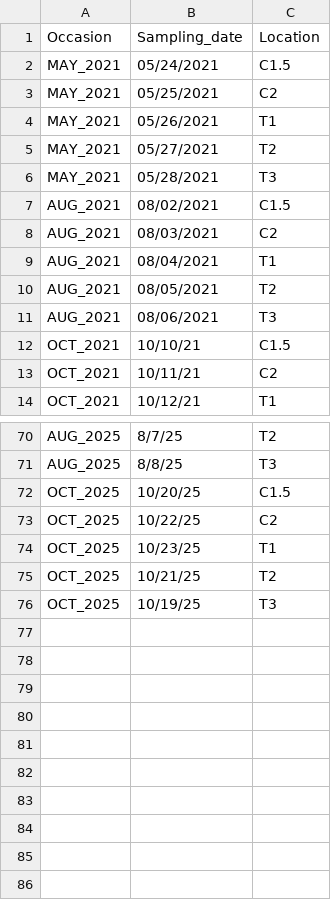
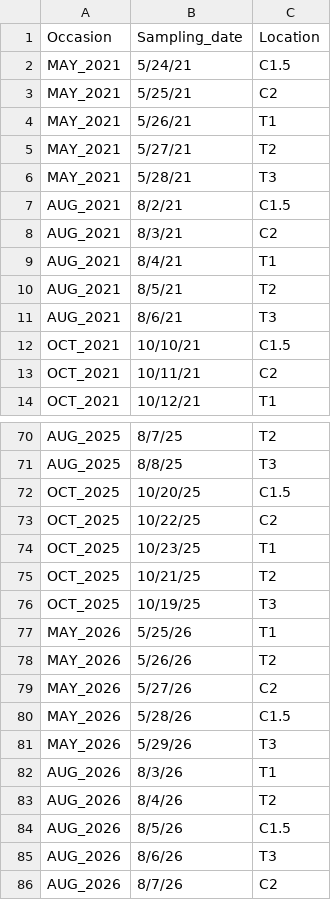
Before and after one commit to kelleysinning/BVR, a CSV file: Sampling_dates.csv, drawn as a sheet; only a part is shown, gaps mark what is left out; the diff covers the shown part only.

```diff
--- a/Sampling_dates.csv
+++ b/Sampling_dates.csv
@@ -1,12 +1,12 @@
 Occasion,Sampling_date,Location
-MAY_2021,05/24/2021,C1.5
-MAY_2021,05/25/2021,C2
-MAY_2021,05/26/2021,T1
-MAY_2021,05/27/2021,T2
-MAY_2021,05/28/2021,T3
-AUG_2021,08/02/2021,C1.5
-AUG_2021,08/03/2021,C2
-AUG_2021,08/04/2021,T1
-AUG_2021,08/05/2021,T2
-AUG_2021,08/06/2021,T3
+MAY_2021,5/24/21,C1.5
+MAY_2021,5/25/21,C2
+MAY_2021,5/26/21,T1
+MAY_2021,5/27/21,T2
+MAY_2021,5/28/21,T3
+AUG_2021,8/2/21,C1.5
+AUG_2021,8/3/21,C2
+AUG_2021,8/4/21,T1
+AUG_2021,8/5/21,T2
+AUG_2021,8/6/21,T3
 OCT_2021,10/10/21,C1.5
@@ -76 +76,11 @@ OCT_2025,10/21/25,T2
 OCT_2025,10/19/25,T3
+MAY_2026,5/25/26,T1
+MAY_2026,5/26/26,T2
+MAY_2026,5/27/26,C2
+MAY_2026,5/28/26,C1.5
+MAY_2026,5/29/26,T3
+AUG_2026,8/3/26,T1
+AUG_2026,8/4/26,T2
+AUG_2026,8/5/26,C1.5
+AUG_2026,8/6/26,T3
+AUG_2026,8/7/26,C2
```
Also changed, not shown: 10 edited cells elsewhere in this file, 5 other files.
